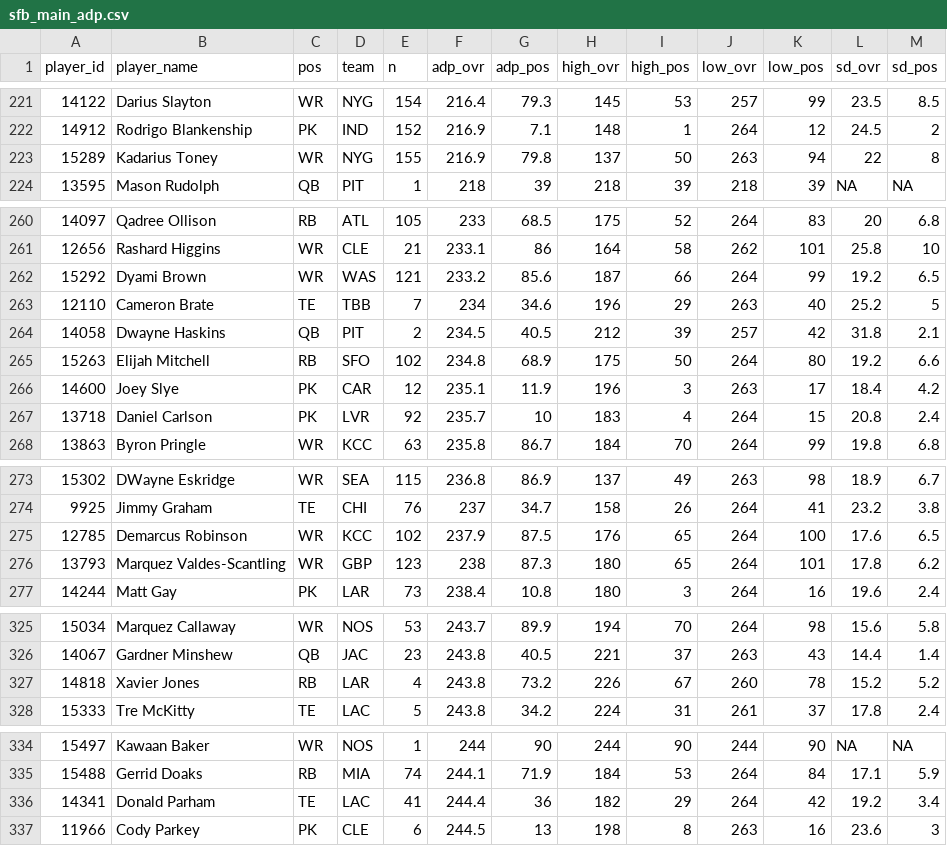
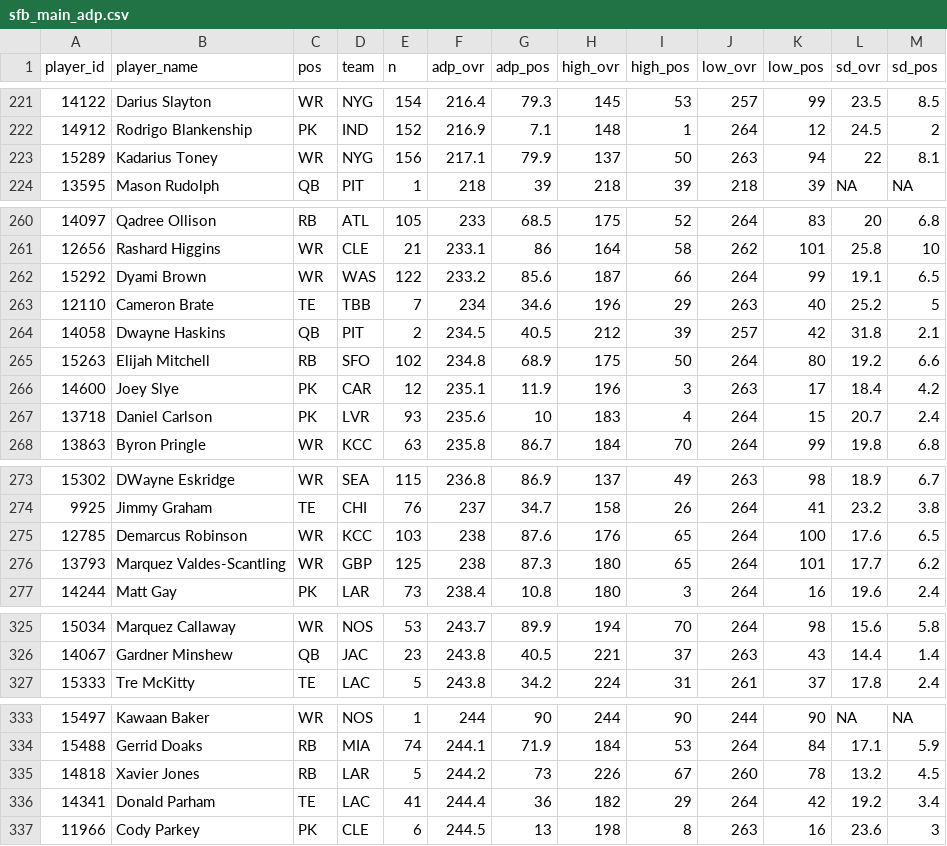
Before and after one commit to dynastyprocess/data-mfl_public, a CSV file: sfb_main_adp.csv, drawn as a sheet; only a part is shown, gaps mark what is left out; the diff covers the shown part only.

```diff
--- a/sfb_main_adp.csv
+++ b/sfb_main_adp.csv
@@ -222,3 +222,3 @@
 "14912","Rodrigo Blankenship","PK","IND",152,216.9,7.1,148,1,264,12,24.5,2
-"15289","Kadarius Toney","WR","NYG",155,216.9,79.8,137,50,263,94,22,8
+"15289","Kadarius Toney","WR","NYG",156,217.1,79.9,137,50,263,94,22,8.1
 "13595","Mason Rudolph","QB","PIT",1,218,39,218,39,218,39,NA,NA
@@ -261,3 +261,3 @@
 "12656","Rashard Higgins","WR","CLE",21,233.1,86,164,58,262,101,25.8,10
-"15292","Dyami Brown","WR","WAS",121,233.2,85.6,187,66,264,99,19.2,6.5
+"15292","Dyami Brown","WR","WAS",122,233.2,85.6,187,66,264,99,19.1,6.5
 "12110","Cameron Brate","TE","TBB",7,234,34.6,196,29,263,40,25.2,5
@@ -266,3 +266,3 @@
 "14600","Joey Slye","PK","CAR",12,235.1,11.9,196,3,263,17,18.4,4.2
-"13718","Daniel Carlson","PK","LVR",92,235.7,10,183,4,264,15,20.8,2.4
+"13718","Daniel Carlson","PK","LVR",93,235.6,10,183,4,264,15,20.7,2.4
 "13863","Byron Pringle","WR","KCC",63,235.8,86.7,184,70,264,99,19.8,6.8
@@ -274,4 +274,4 @@
 "9925","Jimmy Graham","TE","CHI",76,237,34.7,158,26,264,41,23.2,3.8
-"12785","Demarcus Robinson","WR","KCC",102,237.9,87.5,176,65,264,100,17.6,6.5
-"13793","Marquez Valdes-Scantling","WR","GBP",123,238,87.3,180,65,264,101,17.8,6.2
+"12785","Demarcus Robinson","WR","KCC",103,238,87.6,176,65,264,100,17.6,6.5
+"13793","Marquez Valdes-Scantling","WR","GBP",125,238,87.3,180,65,264,101,17.7,6.2
 "14244","Matt Gay","PK","LAR",73,238.4,10.8,180,3,264,16,19.6,2.4
@@ -326,3 +326,2 @@
 "14067","Gardner Minshew","QB","JAC",23,243.8,40.5,221,37,263,43,14.4,1.4
-"14818","Xavier Jones","RB","LAR",4,243.8,73.2,226,67,260,78,15.2,5.2
 "15333","Tre McKitty","TE","LAC",5,243.8,34.2,224,31,261,37,17.8,2.4
@@ -335,2 +334,3 @@
 "15488","Gerrid Doaks","RB","MIA",74,244.1,71.9,184,53,264,84,17.1,5.9
+"14818","Xavier Jones","RB","LAR",5,244.2,73,226,67,260,78,13.2,4.5
 "14341","Donald Parham","TE","LAC",41,244.4,36,182,29,264,42,19.2,3.4
```
Also changed, not shown: 2 added rows, 2 removed rows and 16 edited cells elsewhere in this file, sfb_satellite_adp.csv.
